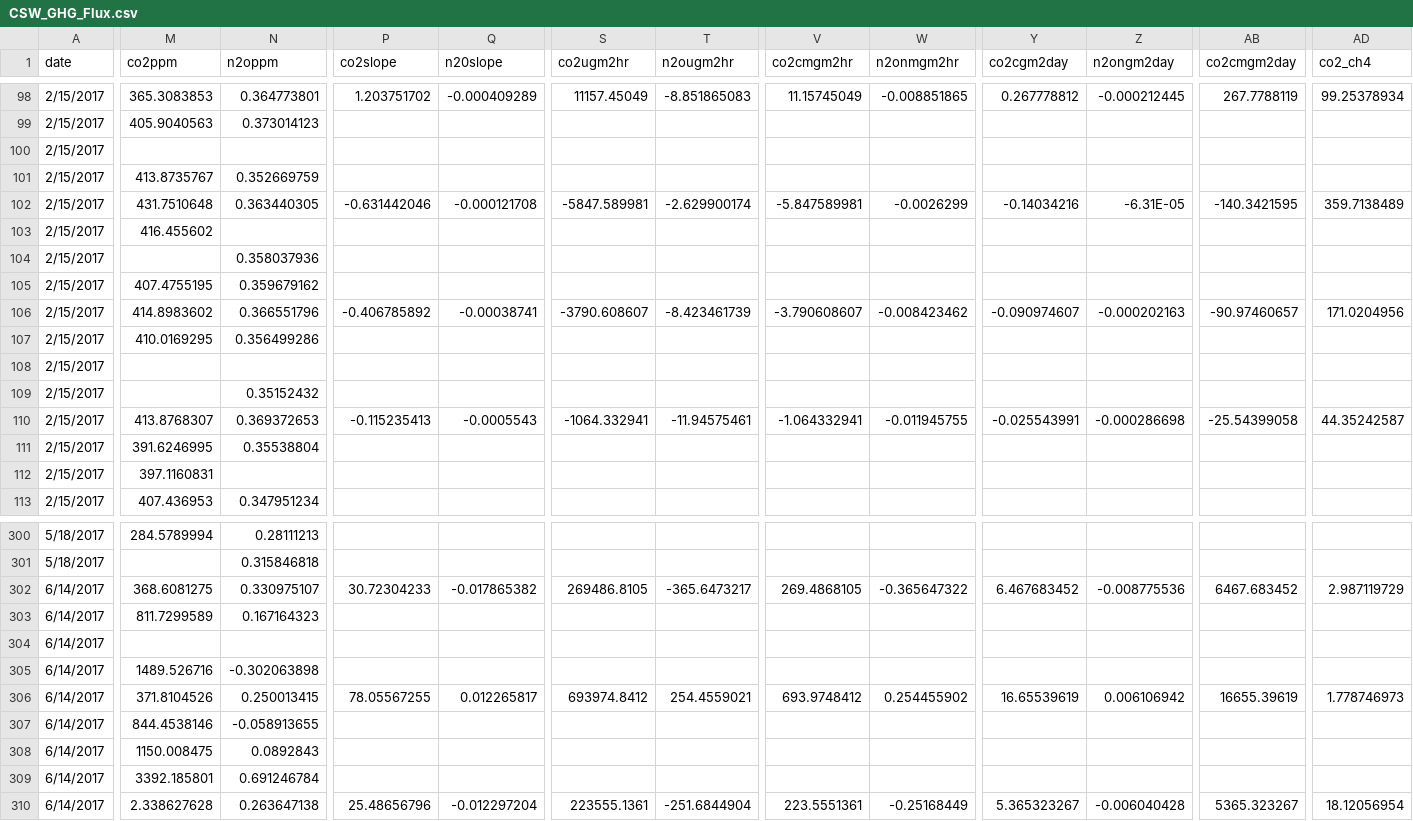
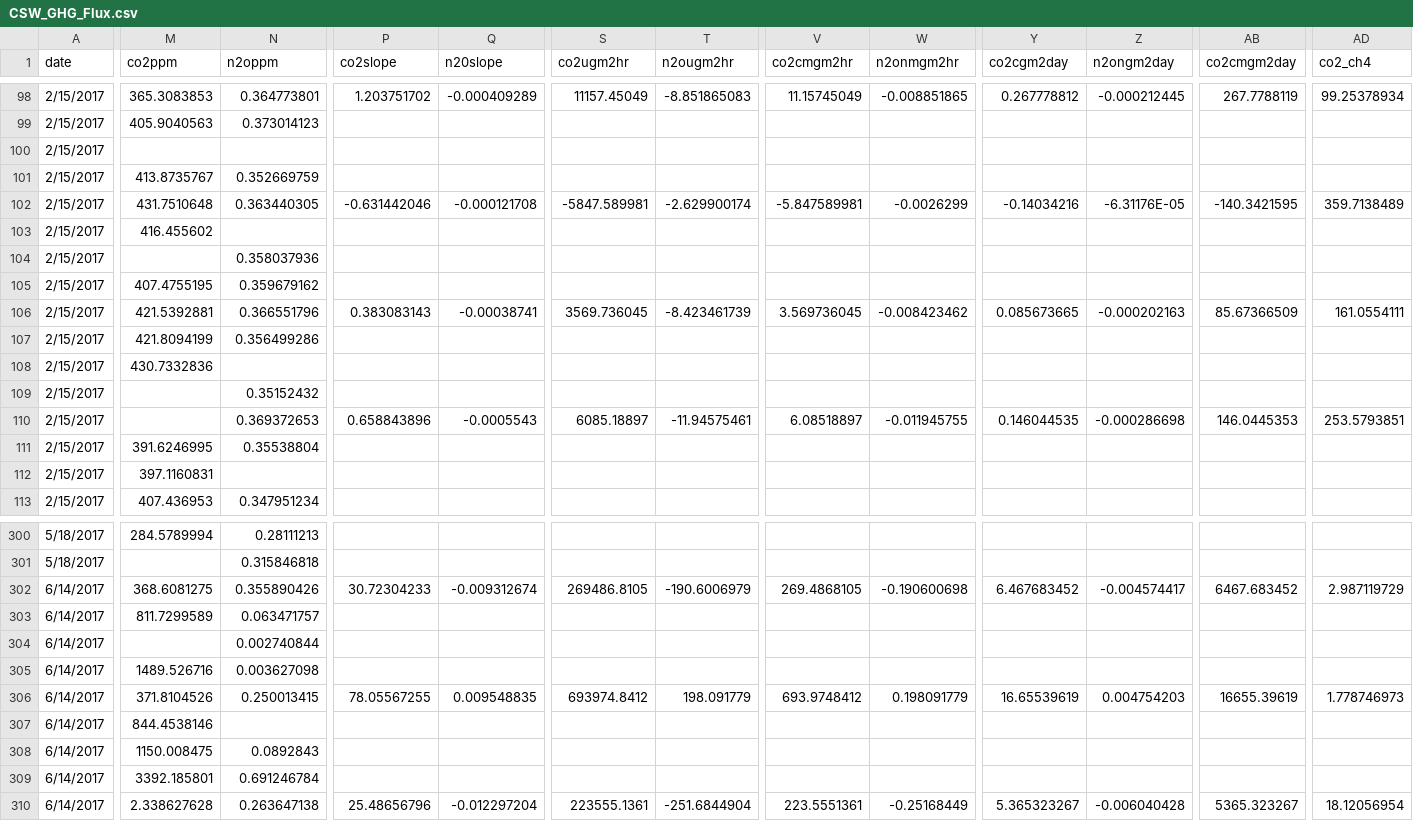
Before and after one commit to PeraltaLab/ConstructedStormwaterWetland, a CSV file: data/CSW_GHG_Flux.csv, drawn as a sheet; only a part is shown, gaps mark what is left out; the diff covers the shown part only; the diff names each change by its address in the sheet, - before the commit and + after, or states it on an @@ line.

```diff
--- a/data/CSW_GHG_Flux.csv
+++ b/data/CSW_GHG_Flux.csv
-Z102 (n2ongm2day): -6.31E-05
+Z102 (n2ongm2day): -6.31176E-05
-M106 (co2ppm): 414.8983602
+M106 (co2ppm): 421.5392881
-P106 (co2slope): -0.406785892
+P106 (co2slope): 0.383083143
-S106 (co2ugm2hr): -3790.608607
+S106 (co2ugm2hr): 3569.736045
-V106 (co2cmgm2hr): -3.790608607
+V106 (co2cmgm2hr): 3.569736045
-Y106 (co2cgm2day): -0.090974607
+Y106 (co2cgm2day): 0.085673665
-AB106 (co2cmgm2day): -90.97460657
+AB106 (co2cmgm2day): 85.67366509
-AD106 (co2_ch4): 171.0204956
+AD106 (co2_ch4): 161.0554111
-M107 (co2ppm): 410.0169295
+M107 (co2ppm): 421.8094199
-M108 (co2ppm): (empty)
+M108 (co2ppm): 430.7332836
-M110 (co2ppm): 413.8768307
+M110 (co2ppm): (empty)
-P110 (co2slope): -0.115235413
+P110 (co2slope): 0.658843896
-S110 (co2ugm2hr): -1064.332941
+S110 (co2ugm2hr): 6085.18897
-V110 (co2cmgm2hr): -1.064332941
+V110 (co2cmgm2hr): 6.08518897
-Y110 (co2cgm2day): -0.025543991
+Y110 (co2cgm2day): 0.146044535
-AB110 (co2cmgm2day): -25.54399058
+AB110 (co2cmgm2day): 146.0445353
-AD110 (co2_ch4): 44.35242587
+AD110 (co2_ch4): 253.5793851
-N302 (n2oppm): 0.330975107
+N302 (n2oppm): 0.355890426
-Q302 (n20slope): -0.017865382
+Q302 (n20slope): -0.009312674
-T302 (n2ougm2hr): -365.6473217
+T302 (n2ougm2hr): -190.6006979
-W302 (n2onmgm2hr): -0.365647322
+W302 (n2onmgm2hr): -0.190600698
-Z302 (n2ongm2day): -0.008775536
+Z302 (n2ongm2day): -0.004574417
-N303 (n2oppm): 0.167164323
+N303 (n2oppm): 0.063471757
-N304 (n2oppm): (empty)
+N304 (n2oppm): 0.002740844
-N305 (n2oppm): -0.302063898
+N305 (n2oppm): 0.003627098
-Q306 (n20slope): 0.012265817
+Q306 (n20slope): 0.009548835
-T306 (n2ougm2hr): 254.4559021
+T306 (n2ougm2hr): 198.091779
-W306 (n2onmgm2hr): 0.254455902
+W306 (n2onmgm2hr): 0.198091779
-Z306 (n2ongm2day): 0.006106942
+Z306 (n2ongm2day): 0.004754203
-N307 (n2oppm): -0.058913655
+N307 (n2oppm): (empty)
```
Also changed, not shown: 92 edited cells elsewhere in this file, data/CSW_Water_Nutes.csv, figures/hydro.ghg.summary.csv, 44 other files.
